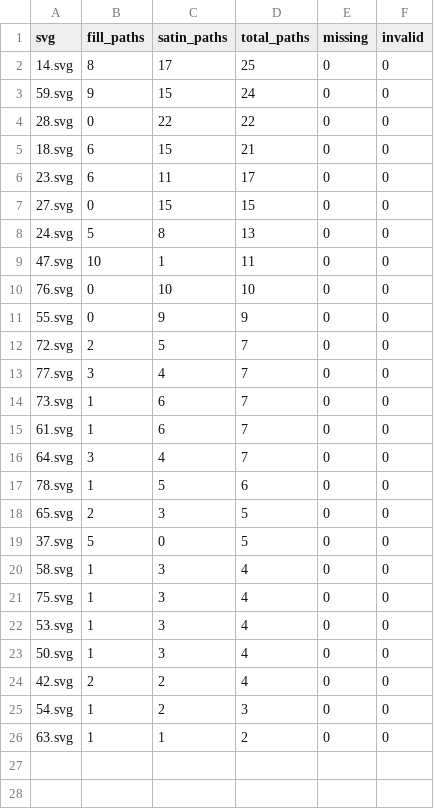
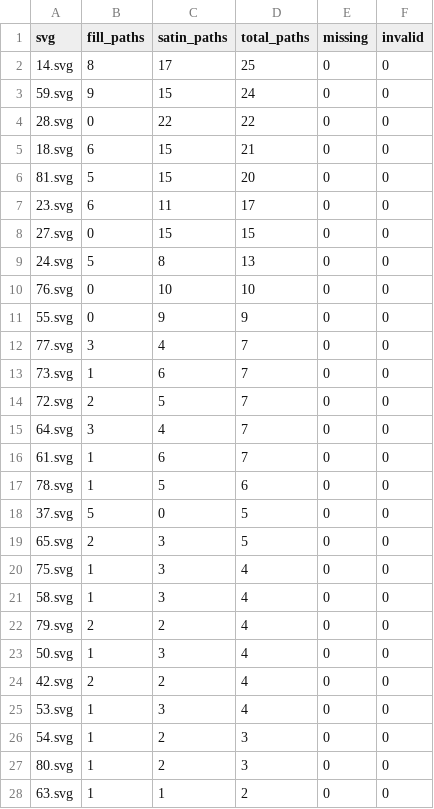
Before and after one commit to duongductrung1708/Embroidery_Segmentation, a CSV file: dataset_statistics.csv, drawn as a sheet.

```diff
--- a/dataset_statistics.csv
+++ b/dataset_statistics.csv
@@ -5,2 +5,3 @@ svg,fill_paths,satin_paths,total_paths,missing,invalid
 18.svg,6,15,21,0,0
+81.svg,5,15,20,0,0
 23.svg,6,11,17,0,0
@@ -8,19 +9,20 @@ svg,fill_paths,satin_paths,total_paths,missing,invalid
 24.svg,5,8,13,0,0
-47.svg,10,1,11,0,0
 76.svg,0,10,10,0,0
 55.svg,0,9,9,0,0
-72.svg,2,5,7,0,0
 77.svg,3,4,7,0,0
 73.svg,1,6,7,0,0
+72.svg,2,5,7,0,0
+64.svg,3,4,7,0,0
 61.svg,1,6,7,0,0
-64.svg,3,4,7,0,0
 78.svg,1,5,6,0,0
+37.svg,5,0,5,0,0
 65.svg,2,3,5,0,0
-37.svg,5,0,5,0,0
+75.svg,1,3,4,0,0
 58.svg,1,3,4,0,0
-75.svg,1,3,4,0,0
-53.svg,1,3,4,0,0
+79.svg,2,2,4,0,0
 50.svg,1,3,4,0,0
 42.svg,2,2,4,0,0
+53.svg,1,3,4,0,0
 54.svg,1,2,3,0,0
+80.svg,1,2,3,0,0
 63.svg,1,1,2,0,0
```
Also changed, not shown: dataset_consistency.csv, 27 other files.
